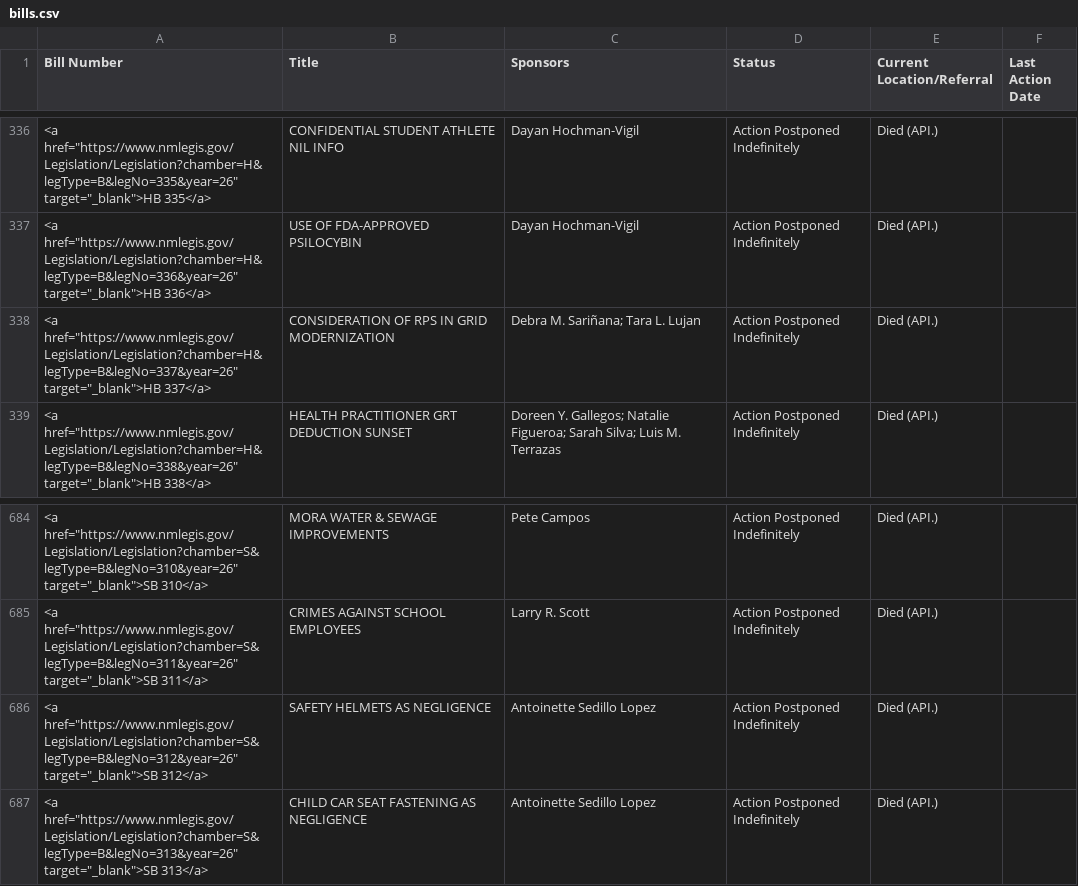
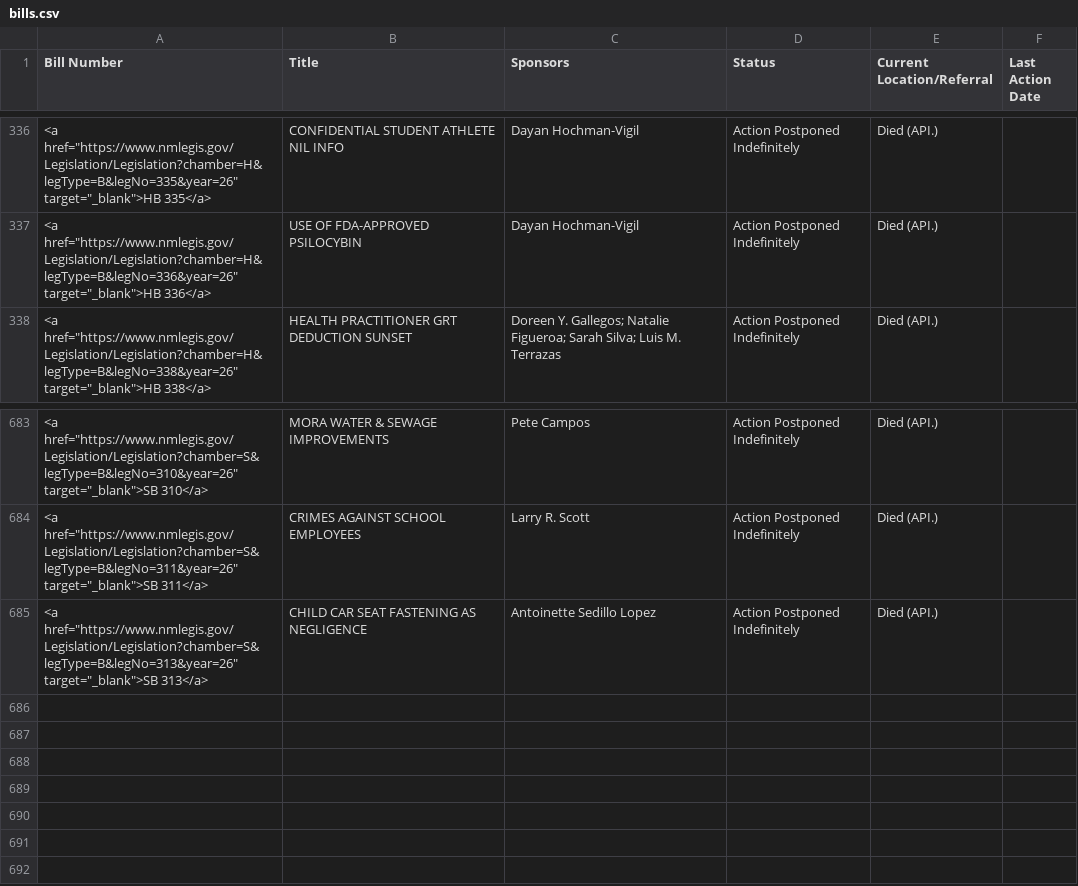
Before and after one commit to PatrickLohmann/2026Legislaturebilltracker2, a CSV file: bills.csv, drawn as a sheet; only a part is shown, gaps mark what is left out.

```diff
--- a/bills.csv
+++ b/bills.csv
@@ -337,3 +337,2 @@ Bill Number,Title,Sponsors,Status,Current Location/Referral,Last Action Date
 "<a href=""https://www.nmlegis.gov/Legislation/Legislation?chamber=H&legType=B&legNo=336&year=26"" target=""_blank"">HB 336</a>",USE OF FDA-APPROVED PSILOCYBIN,Dayan Hochman-Vigil,Action Postponed Indefinitely,Died (API.),
-"<a href=""https://www.nmlegis.gov/Legislation/Legislation?chamber=H&legType=B&legNo=337&year=26"" target=""_blank"">HB 337</a>",CONSIDERATION OF RPS IN GRID MODERNIZATION,Debra M. Sariñana; Tara L. Lujan,Action Postponed Indefinitely,Died (API.),
 "<a href=""https://www.nmlegis.gov/Legislation/Legislation?chamber=H&legType=B&legNo=338&year=26"" target=""_blank"">HB 338</a>",HEALTH PRACTITIONER GRT DEDUCTION SUNSET,Doreen Y. Gallegos; Natalie Figueroa; Sarah Silva; Luis M. Terrazas,Action Postponed Indefinitely,Died (API.),
@@ -685,3 +684,2 @@ Bill Number,Title,Sponsors,Status,Current Location/Referral,Last Action Date
 "<a href=""https://www.nmlegis.gov/Legislation/Legislation?chamber=S&legType=B&legNo=311&year=26"" target=""_blank"">SB 311</a>",CRIMES AGAINST SCHOOL EMPLOYEES,Larry R. Scott,Action Postponed Indefinitely,Died (API.),
-"<a href=""https://www.nmlegis.gov/Legislation/Legislation?chamber=S&legType=B&legNo=312&year=26"" target=""_blank"">SB 312</a>",SAFETY HELMETS AS NEGLIGENCE,Antoinette Sedillo Lopez,Action Postponed Indefinitely,Died (API.),
 "<a href=""https://www.nmlegis.gov/Legislation/Legislation?chamber=S&legType=B&legNo=313&year=26"" target=""_blank"">SB 313</a>",CHILD CAR SEAT FASTENING AS NEGLIGENCE,Antoinette Sedillo Lopez,Action Postponed Indefinitely,Died (API.),
```
